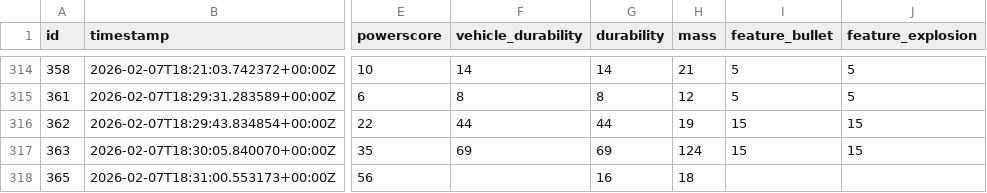
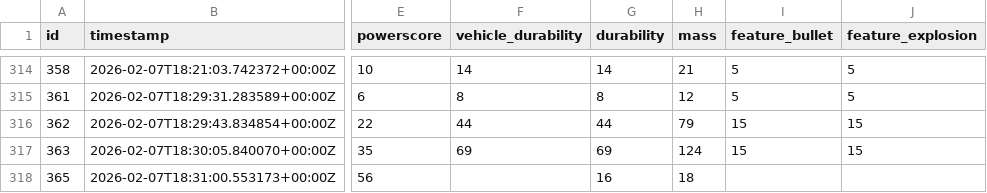
Before and after one commit to ProphetLamb/xo-ocr, a CSV file: parts.csv, drawn as a sheet; only a part is shown, gaps mark what is left out; the diff covers the shown part only; the diff names each change by its address in the sheet, - before the commit and + after, or states it on an @@ line.

```diff
--- a/parts.csv
+++ b/parts.csv
-H316 (mass): 19
+H316 (mass): 79
```
Also changed, not shown: 5 edited cells elsewhere in this file.
